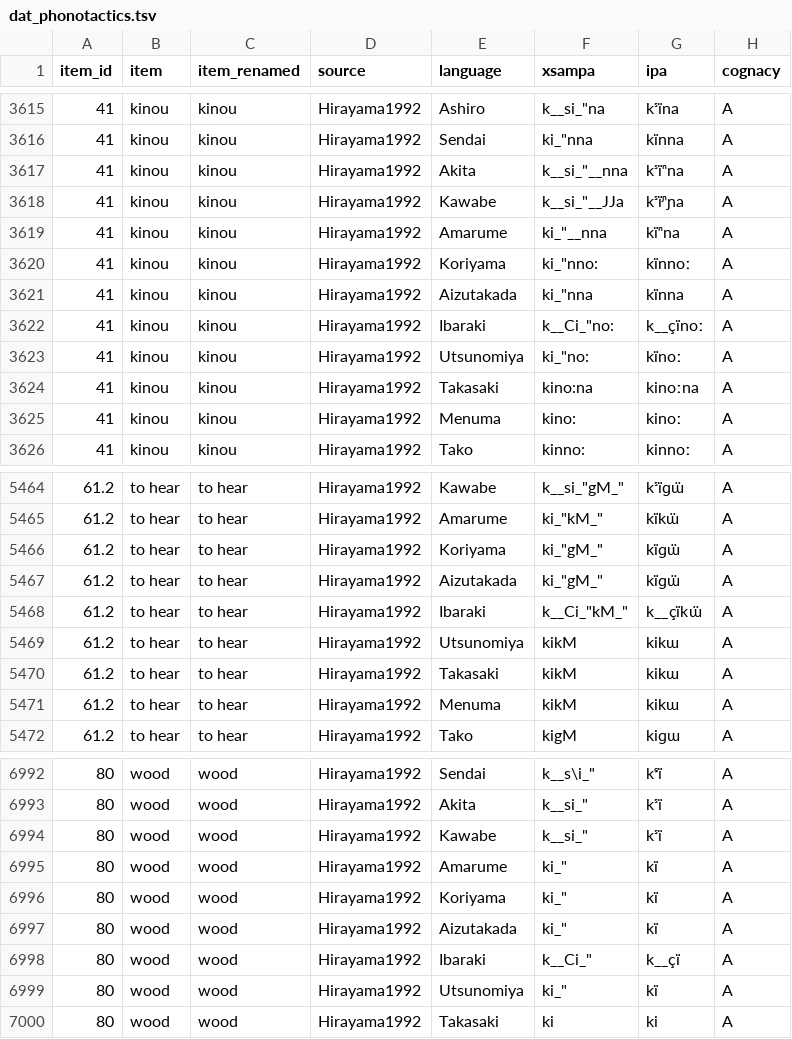
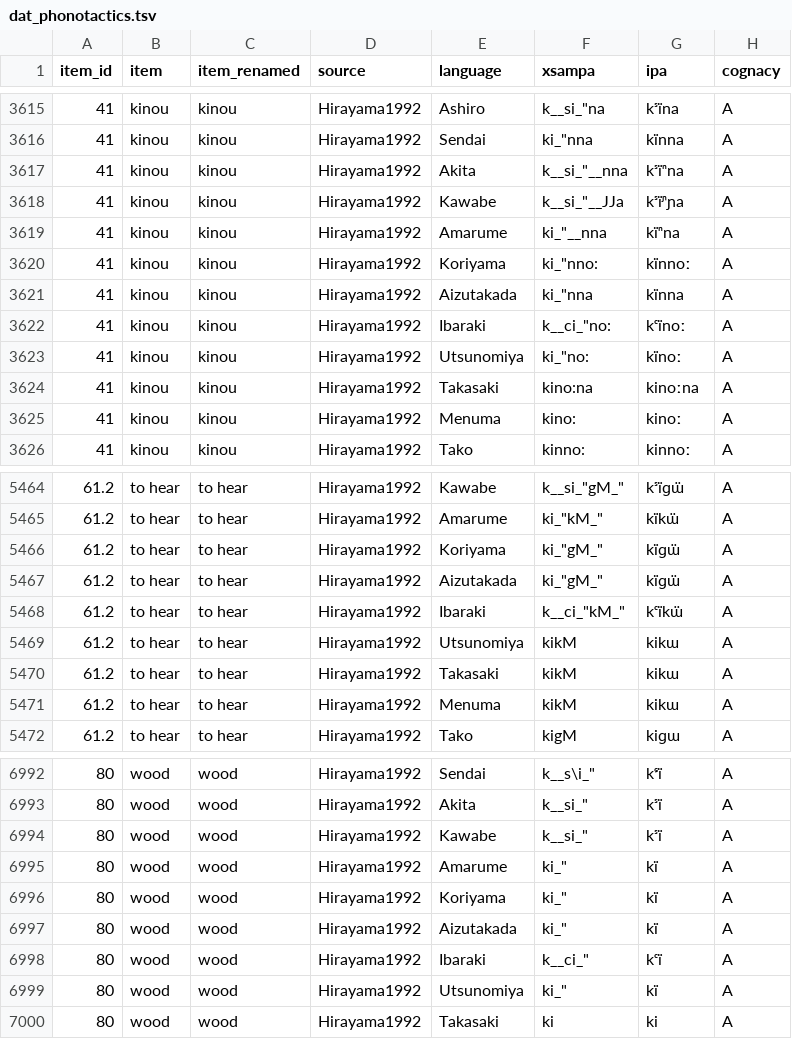
Before and after one commit to jlahuisman/japonicLJ, a TSV file: dat_phonotactics.tsv, drawn as a sheet; only a part is shown, gaps mark what is left out.

Commit message:
fixed __C

```diff
--- a/dat_phonotactics.tsv
+++ b/dat_phonotactics.tsv
@@ -3621,3 +3621,3 @@ item_id	item	item_renamed	source	language	xsampa	ipa	cognacy
 41	kinou	kinou	Hirayama1992	Aizutakada	ki_"nna	kïnna	A
-41	kinou	kinou	Hirayama1992	Ibaraki	k__Ci_"no:	k__çïnoː	A
+41	kinou	kinou	Hirayama1992	Ibaraki	k__ci_"no:	kᶜïnoː	A
 41	kinou	kinou	Hirayama1992	Utsunomiya	ki_"no:	kïnoː	A
@@ -5467,3 +5467,3 @@ item_id	item	item_renamed	source	language	xsampa	ipa	cognacy
 61.2	to hear	to hear	Hirayama1992	Aizutakada	ki_"gM_"	kïɡɯ̈	A
-61.2	to hear	to hear	Hirayama1992	Ibaraki	k__Ci_"kM_"	k__çïkɯ̈	A
+61.2	to hear	to hear	Hirayama1992	Ibaraki	k__ci_"kM_"	kᶜïkɯ̈	A
 61.2	to hear	to hear	Hirayama1992	Utsunomiya	kikM	kikɯ	A
@@ -6997,3 +6997,3 @@ item_id	item	item_renamed	source	language	xsampa	ipa	cognacy
 80	wood	wood	Hirayama1992	Aizutakada	ki_"	kï	A
-80	wood	wood	Hirayama1992	Ibaraki	k__Ci_"	k__çï	A
+80	wood	wood	Hirayama1992	Ibaraki	k__ci_"	kᶜï	A
 80	wood	wood	Hirayama1992	Utsunomiya	ki_"	kï	A
```
